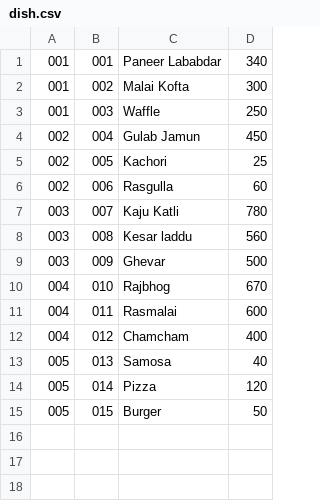
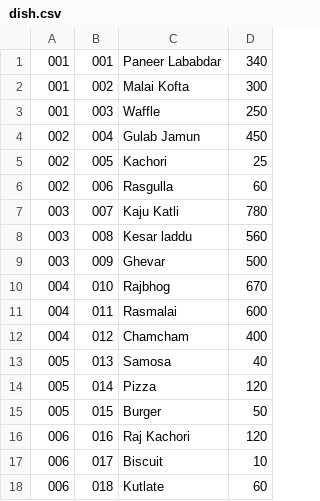
Before and after one commit to HimanshuYadaavv/Sharda-Swiggy, a CSV file: data/dish.csv, drawn as a sheet.

```diff
--- a/data/dish.csv
+++ b/data/dish.csv
@@ -15 +15,4 @@
 005,015,Burger,50
+006,016,Raj Kachori,120
+006,017,Biscuit,10
+006,018,Kutlate,60
```
Also changed, not shown: 3 other files.
